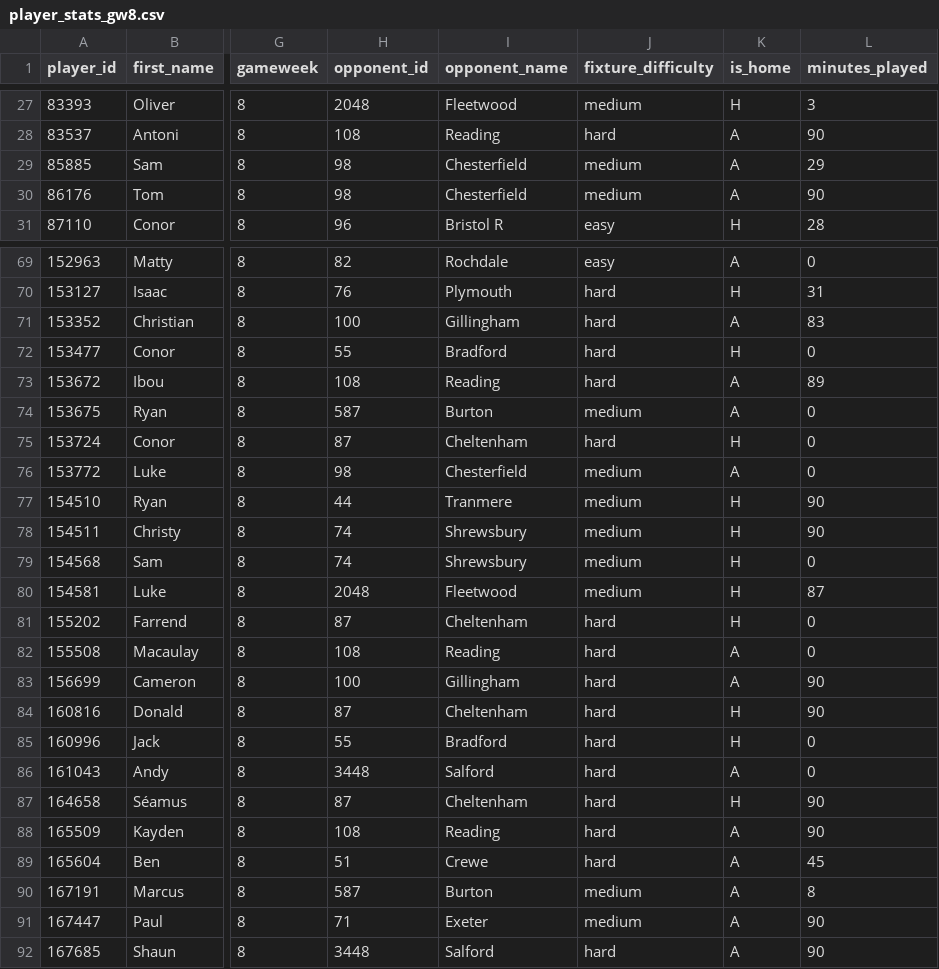
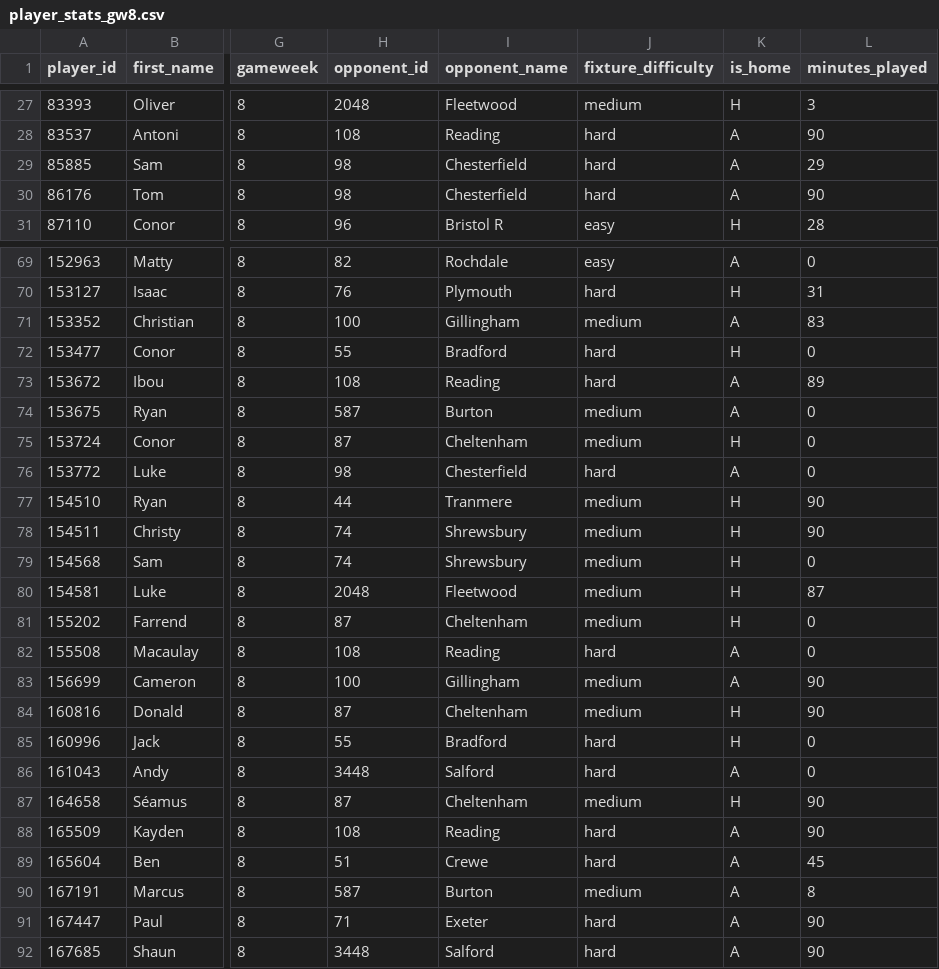
Before and after one commit to JackD141/efl-site, a CSV file: data/2026_27/player_stats_gw8.csv, drawn as a sheet; only a part is shown, gaps mark what is left out; the diff covers the shown part only; the diff names each change by its address in the sheet, - before the commit and + after, or states it on an @@ line.

Commit message:
Save player stats for gameweek 8

```diff
--- a/data/2026_27/player_stats_gw8.csv
+++ b/data/2026_27/player_stats_gw8.csv
-J29:J30 (fixture_difficulty): medium
+J29:J30 (fixture_difficulty): hard
-J71 (fixture_difficulty): hard
+J71 (fixture_difficulty): medium
-J75 (fixture_difficulty): hard
+J75 (fixture_difficulty): medium
-J76 (fixture_difficulty): medium
+J76 (fixture_difficulty): hard
-J81 (fixture_difficulty): hard
+J81 (fixture_difficulty): medium
-J83:J84 (fixture_difficulty): hard
+J83:J84 (fixture_difficulty): medium
-J87 (fixture_difficulty): hard
+J87 (fixture_difficulty): medium
-J91 (fixture_difficulty): medium
+J91 (fixture_difficulty): hard
```
Also changed, not shown: 109 edited cells elsewhere in this file.
